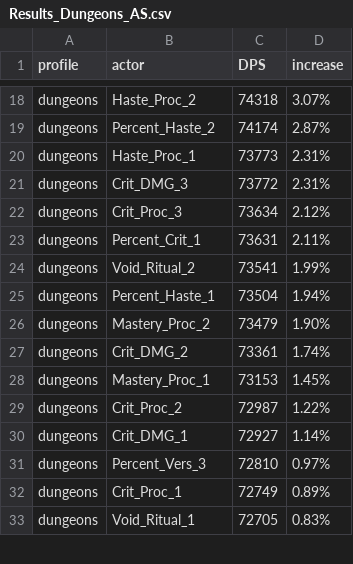
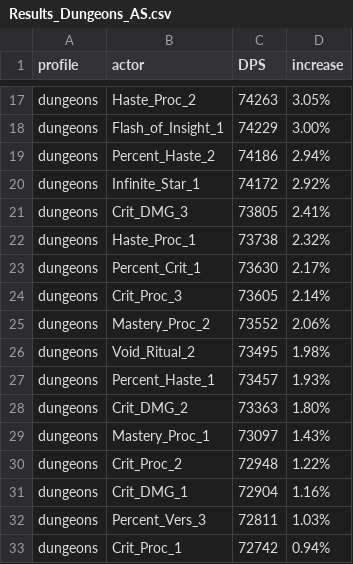
Before and after one commit to WarcraftPriests/bfa-shadow-priest, a CSV file: corruption/Results_Dungeons_AS.csv, drawn as a sheet; only a part is shown, gaps mark what is left out; removed rows and columns are numbered as before the commit, all else as after; the diff covers the shown part only; the diff names each change by its address in the sheet, - before the commit and + after, or states it on an @@ line.

```diff
--- a/corruption/Results_Dungeons_AS.csv
+++ b/corruption/Results_Dungeons_AS.csv
-C17 (DPS): 74318
+C17 (DPS): 74263
-D17 (increase): 3.07%
+D17 (increase): 3.05%
+row 18: dungeons | Flash_of_Insight_1 | 74229 | 3.00%
-C19 (DPS): 74174
+C19 (DPS): 74186
-D19 (increase): 2.87%
+D19 (increase): 2.94%
-row 20: dungeons | Haste_Proc_1 | 73773 | 2.31%
+row 20: dungeons | Infinite_Star_1 | 74172 | 2.92%
-C21 (DPS): 73772
+C21 (DPS): 73805
-D21 (increase): 2.31%
+D21 (increase): 2.41%
-row 22: dungeons | Crit_Proc_3 | 73634 | 2.12%
+row 22: dungeons | Haste_Proc_1 | 73738 | 2.32%
-C23 (DPS): 73631
+C23 (DPS): 73630
-D23 (increase): 2.11%
+D23 (increase): 2.17%
+row 24: dungeons | Crit_Proc_3 | 73605 | 2.14%
+row 25: dungeons | Mastery_Proc_2 | 73552 | 2.06%
-C26 (DPS): 73541
+C26 (DPS): 73495
-D26 (increase): 1.99%
+D26 (increase): 1.98%
-C27 (DPS): 73504
+C27 (DPS): 73457
-D27 (increase): 1.94%
+D27 (increase): 1.93%
-row 26: dungeons | Mastery_Proc_2 | 73479 | 1.90%
-C28 (DPS): 73361
+C28 (DPS): 73363
-D28 (increase): 1.74%
+D28 (increase): 1.80%
-C29 (DPS): 73153
+C29 (DPS): 73097
-D29 (increase): 1.45%
+D29 (increase): 1.43%
-C30 (DPS): 72987
+C30 (DPS): 72948
-C31 (DPS): 72927
+C31 (DPS): 72904
-D31 (increase): 1.14%
+D31 (increase): 1.16%
-C32 (DPS): 72810
+C32 (DPS): 72811
-D32 (increase): 0.97%
+D32 (increase): 1.03%
-C33 (DPS): 72749
+C33 (DPS): 72742
-D33 (increase): 0.89%
+D33 (increase): 0.94%
-row 33: dungeons | Void_Ritual_1 | 72705 | 0.83%
```
Also changed, not shown: 9 added rows, 10 removed rows and 44 edited cells elsewhere in this file, corruption/Corruption_Value_Results_AS.csv, corruption/Corruption_Value_Results_SC.csv, 25 other files.
